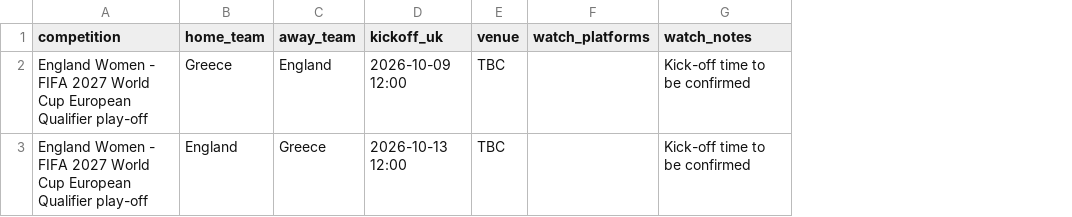
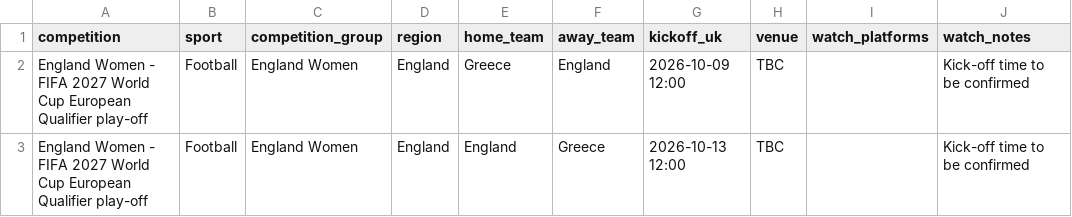
Before and after one commit to claremcewen/football-fixture-app-clean, a CSV file: data/fixtures_all.csv, drawn as a sheet; only a part is shown; the diff names each change by its address in the sheet, - before the commit and + after, or states it on an @@ line.

```diff
--- a/data/fixtures_all.csv
+++ b/data/fixtures_all.csv
+column B (sport), rows 2-3: Football | Football
+column C (competition_group), rows 2-3: England Women | England Women
+column D (region), rows 2-3: England | England
```
Also changed, not shown: 28 other files.
